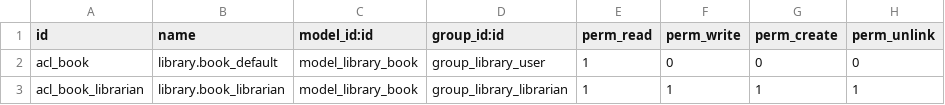
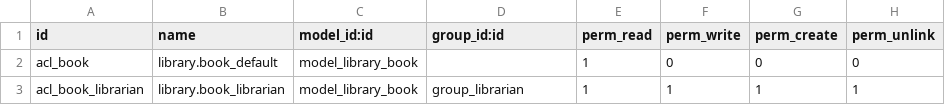
Before and after one commit to tripletnov/odoo-dev, a CSV file: custom-addons/my_library/security/ir.model.access.csv, drawn as a sheet.

```diff
--- a/custom-addons/my_library/security/ir.model.access.csv
+++ b/custom-addons/my_library/security/ir.model.access.csv
@@ -1,3 +1,3 @@
 id,name,model_id:id,group_id:id,perm_read,perm_write,perm_create,perm_unlink
-acl_book,library.book_default,model_library_book,group_library_user,1,0,0,0
-acl_book_librarian,library.book_librarian,model_library_book,group_library_librarian,1,1,1,1
+acl_book,library.book_default,model_library_book,,1,0,0,0
+acl_book_librarian,library.book_librarian,model_library_book,group_librarian,1,1,1,1
```
Also changed, not shown: 13 other files.
